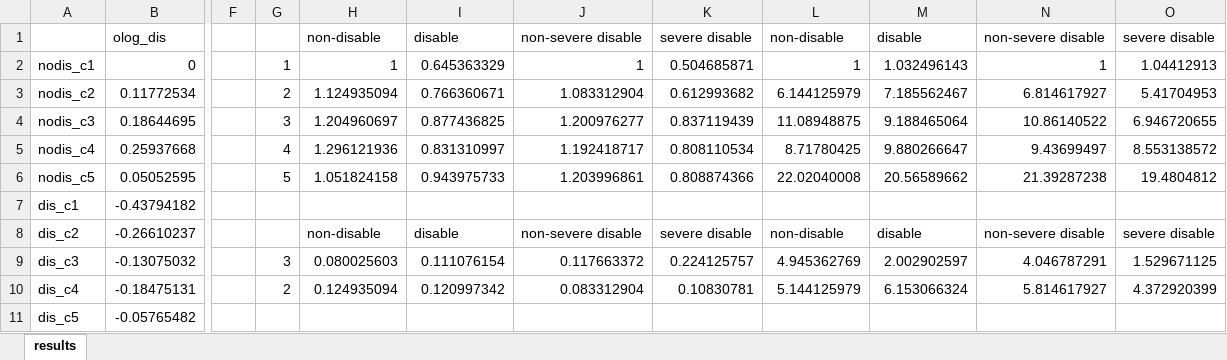
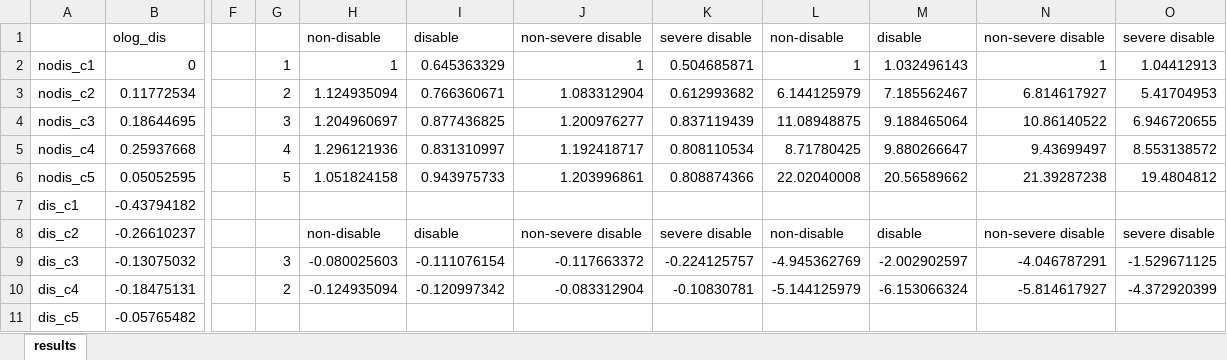
Before and after one commit to rogon666/Disability, an Excel workbook: Ben_results.xlsx, sheet results, drawn as a sheet; only a part is shown, gaps mark what is left out; values as stored, in another font and other column widths than the file's, no borders; charts and pictures not drawn; the diff names each change by its address in the sheet, - before the commit and + after, or states it on an @@ line.

Commit message:
Update Ben_results.xlsx

```diff
--- a/Ben_results.xlsx (sheet results)
+++ b/Ben_results.xlsx (sheet results)
-H9: 0.080025603
+H9: -0.080025603
-I9: 0.111076154
+I9: -0.111076154
-J9: 0.117663372
+J9: -0.117663372
-K9: 0.224125757
+K9: -0.224125757
-L9: 4.945362769
+L9: -4.945362769
-M9: 2.002902597
+M9: -2.002902597
-N9: 4.046787291
+N9: -4.046787291
-O9: 1.529671125
+O9: -1.529671125
-H10: 0.124935094
+H10: -0.124935094
-I10: 0.120997342
+I10: -0.120997342
-J10: 0.083312904
+J10: -0.083312904
-K10: 0.10830781
+K10: -0.10830781
-L10: 5.144125979
+L10: -5.144125979
-M10: 6.153066324
+M10: -6.153066324
-N10: 5.814617927
+N10: -5.814617927
-O10: 4.372920399
+O10: -4.372920399
```
Also changed, not shown: charts or pictures.
